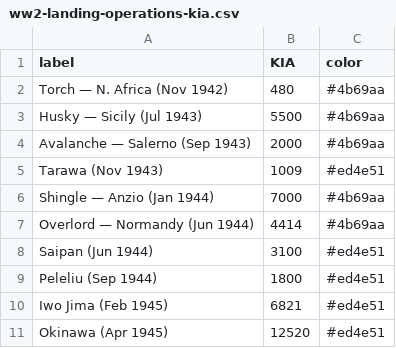
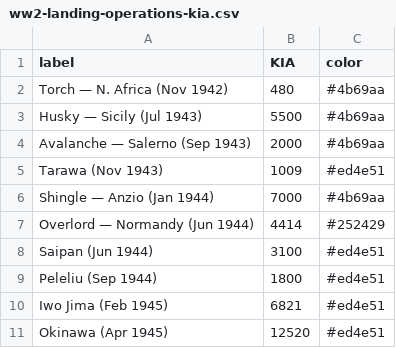
Before and after one commit to mitchellhillman/chart-studio, a CSV file: data/ww2-landing-operations-kia.csv, drawn as a sheet.

```diff
--- a/data/ww2-landing-operations-kia.csv
+++ b/data/ww2-landing-operations-kia.csv
@@ -6,3 +6,3 @@ Tarawa (Nov 1943),1009,#ed4e51
 Shingle — Anzio (Jan 1944),7000,#4b69aa
-Overlord — Normandy (Jun 1944),4414,#4b69aa
+Overlord — Normandy (Jun 1944),4414,#252429
 Saipan (Jun 1944),3100,#ed4e51
```
